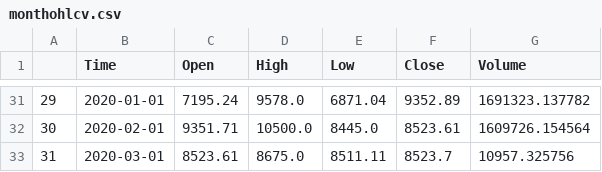
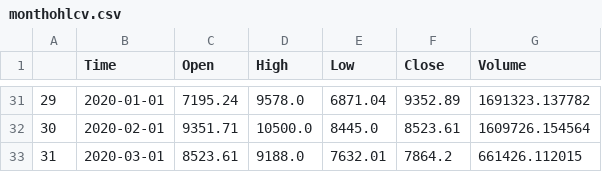
Before and after one commit to yjang43/algotrade, a CSV file: source/csv/monthohlcv.csv, drawn as a sheet; only a part is shown, gaps mark what is left out.

```diff
--- a/source/csv/monthohlcv.csv
+++ b/source/csv/monthohlcv.csv
@@ -32,2 +32,2 @@
 30,2020-02-01,9351.71,10500.0,8445.0,8523.61,1609726.154564
-31,2020-03-01,8523.61,8675.0,8511.11,8523.7,10957.325756
+31,2020-03-01,8523.61,9188.0,7632.01,7864.2,661426.112015
```
Also changed, not shown: source/csv/dayohlcv.csv, source/csv/hourohlcv.csv, 20 other files.
